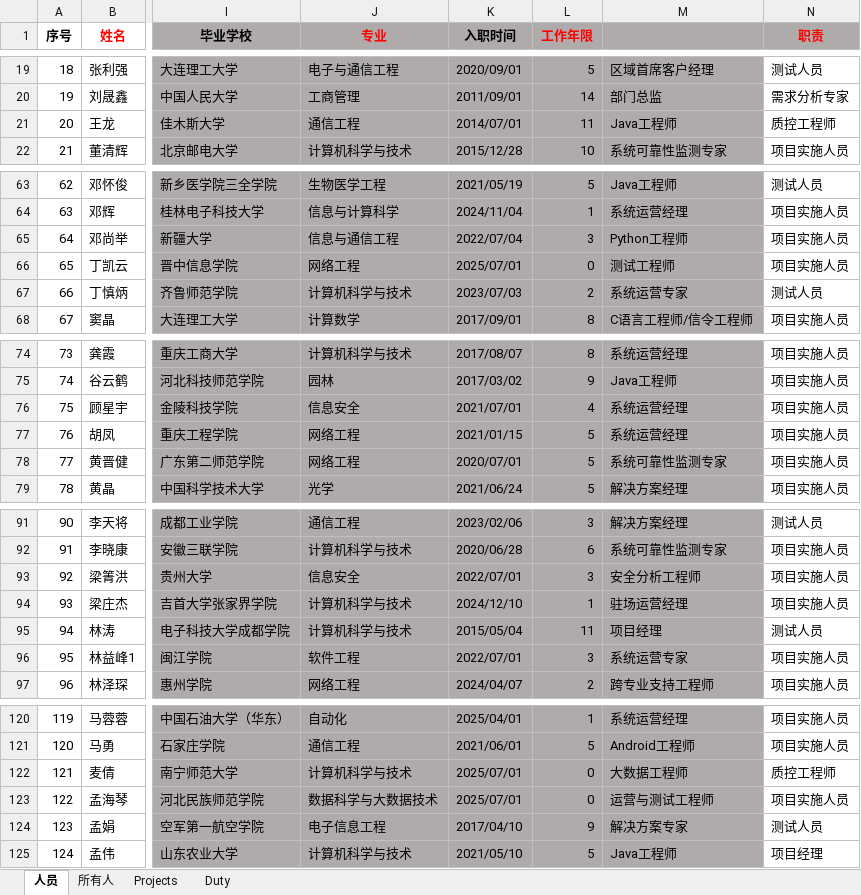
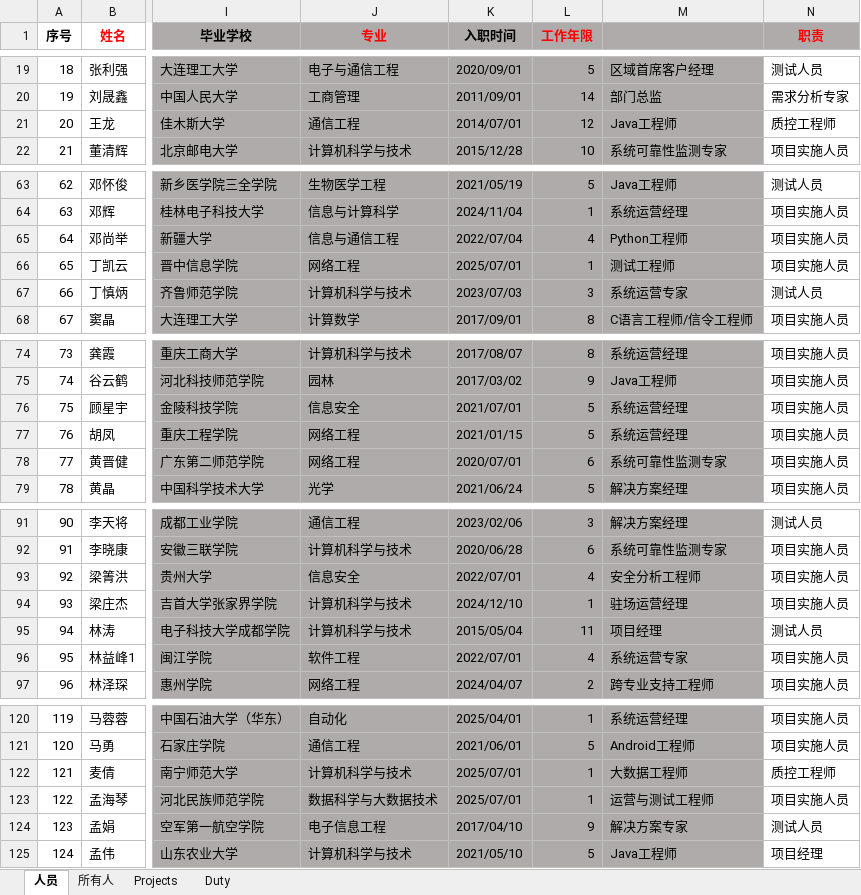
Before and after one commit to cringha/check_and_scan_user_database, an Excel workbook: inputs/users-full-list.xlsx, sheet 人员, drawn as a sheet; only a part is shown, gaps mark what is left out; values as stored, in another font and other column widths than the file's, no borders; the diff covers the shown part only; the diff names each change by its address in the sheet, - before the commit and + after, or states it on an @@ line.

```diff
--- a/inputs/users-full-list.xlsx (sheet 人员)
+++ b/inputs/users-full-list.xlsx (sheet 人员)
-L21 (工作年限): 11
+L21 (工作年限): 12
-L65 (工作年限): 3
+L65 (工作年限): 4
-L66 (工作年限): 0
+L66 (工作年限): 1
-L67 (工作年限): 2
+L67 (工作年限): 3
-L76 (工作年限): 4
+L76 (工作年限): 5
-L78 (工作年限): 5
+L78 (工作年限): 6
-L93 (工作年限): 3
+L93 (工作年限): 4
-L96 (工作年限): 3
+L96 (工作年限): 4
-L122:L123 (工作年限): 0
+L122:L123 (工作年限): 1
```
Also changed, not shown: 5 edited cells elsewhere in this sheet, sheet Projects, 19 other files.
